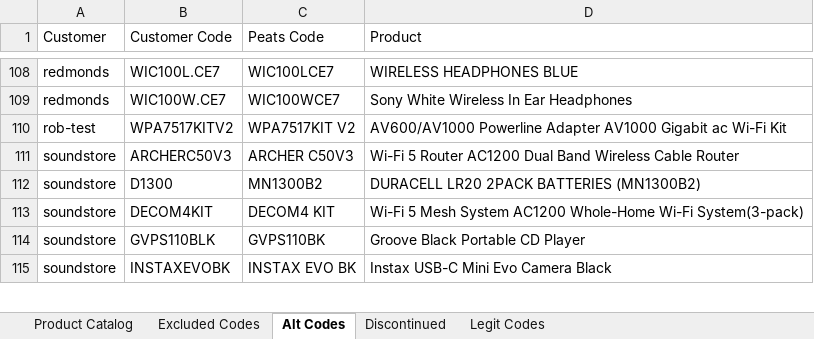
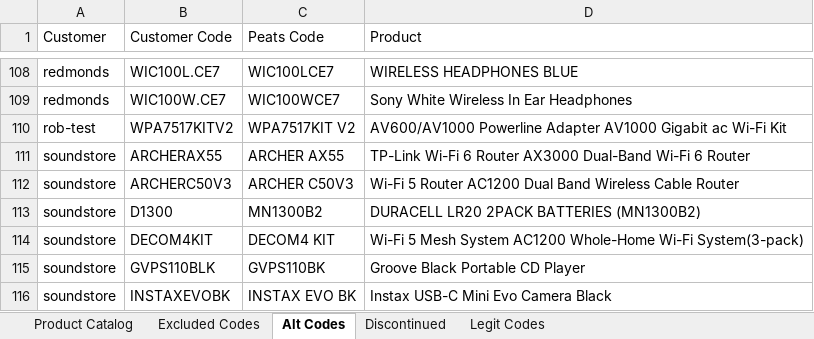
Before and after one commit to Rob-Peats/peats-tools, an Excel workbook: product_catalog.xlsx, sheet Alt Codes, drawn as a sheet; only a part is shown, gaps mark what is left out; values as stored, in another font and other column widths than the file's, no borders; the diff names each change by its address in the sheet, - before the commit and + after, or states it on an @@ line.

Commit message:
Catalog update — Rob — 2026-09-06 11:10 UTC

```diff
--- a/product_catalog.xlsx (sheet Alt Codes)
+++ b/product_catalog.xlsx (sheet Alt Codes)
+row 111: soundstore | ARCHERAX55 | ARCHER AX55 | TP-Link Wi-Fi 6 Router AX3000 Dual-Band Wi-Fi 6 Router
```
